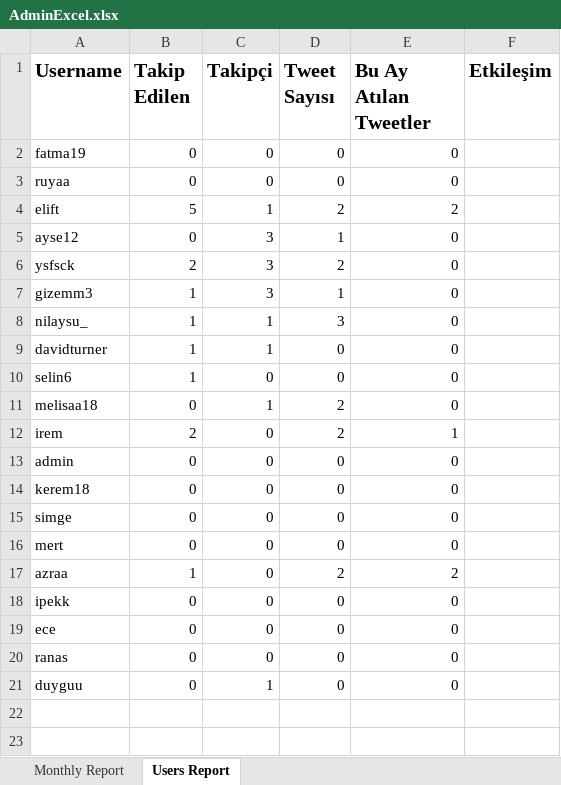
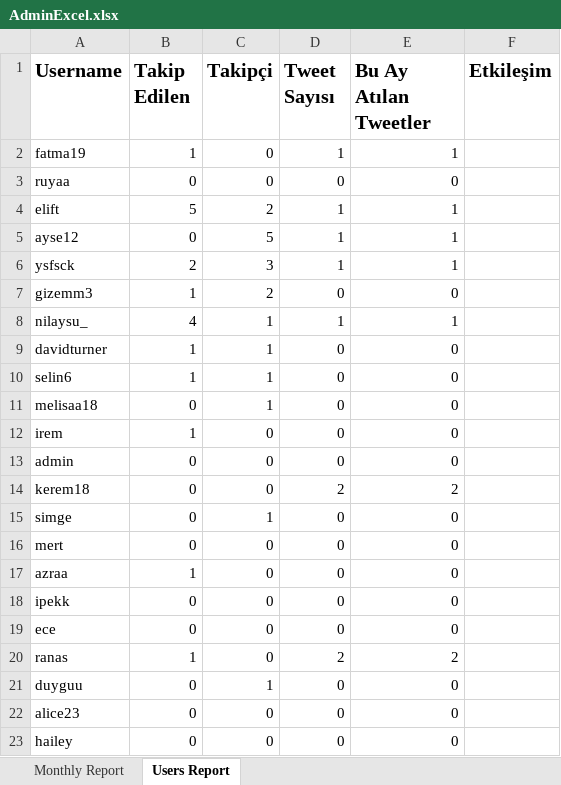
Before and after one commit to UpbeatJupiter/TwitterClone, an Excel workbook: Twitter.UI/AdminExcel.xlsx, sheet Users Report, drawn as a sheet; values as stored, in another font and other column widths than the file's, no borders; the diff names each change by its address in the sheet, - before the commit and + after, or states it on an @@ line.

```diff
--- a/Twitter.UI/AdminExcel.xlsx (sheet Users Report)
+++ b/Twitter.UI/AdminExcel.xlsx (sheet Users Report)
-B2 (Takip Edilen): 0
+B2 (Takip Edilen): 1
-D2 (Tweet Sayısı): 0
+D2 (Tweet Sayısı): 1
-E2 (Bu Ay Atılan Tweetler): 0
+E2 (Bu Ay Atılan Tweetler): 1
-C4 (Takipçi): 1
+C4 (Takipçi): 2
-D4 (Tweet Sayısı): 2
+D4 (Tweet Sayısı): 1
-E4 (Bu Ay Atılan Tweetler): 2
+E4 (Bu Ay Atılan Tweetler): 1
-C5 (Takipçi): 3
+C5 (Takipçi): 5
-E5:E6 (Bu Ay Atılan Tweetler): 0
+E5:E6 (Bu Ay Atılan Tweetler): 1
-D6 (Tweet Sayısı): 2
+D6 (Tweet Sayısı): 1
-C7 (Takipçi): 3
+C7 (Takipçi): 2
-D7 (Tweet Sayısı): 1
+D7 (Tweet Sayısı): 0
-B8 (Takip Edilen): 1
+B8 (Takip Edilen): 4
-D8 (Tweet Sayısı): 3
+D8 (Tweet Sayısı): 1
-E8 (Bu Ay Atılan Tweetler): 0
+E8 (Bu Ay Atılan Tweetler): 1
-C10 (Takipçi): 0
+C10 (Takipçi): 1
-D11:D12 (Tweet Sayısı): 2
+D11:D12 (Tweet Sayısı): 0
-B12 (Takip Edilen): 2
+B12 (Takip Edilen): 1
-E12 (Bu Ay Atılan Tweetler): 1
+E12 (Bu Ay Atılan Tweetler): 0
-D14 (Tweet Sayısı): 0
+D14 (Tweet Sayısı): 2
-E14 (Bu Ay Atılan Tweetler): 0
+E14 (Bu Ay Atılan Tweetler): 2
-C15 (Takipçi): 0
+C15 (Takipçi): 1
-D17 (Tweet Sayısı): 2
+D17 (Tweet Sayısı): 0
-E17 (Bu Ay Atılan Tweetler): 2
+E17 (Bu Ay Atılan Tweetler): 0
-B20 (Takip Edilen): 0
+B20 (Takip Edilen): 1
-D20 (Tweet Sayısı): 0
+D20 (Tweet Sayısı): 2
-E20 (Bu Ay Atılan Tweetler): 0
+E20 (Bu Ay Atılan Tweetler): 2
+row 22: alice23 | 0 | 0 | 0 | 0
+row 23: hailey | 0 | 0 | 0 | 0
```
Also changed, not shown: sheet Monthly Report, 19 other files.
